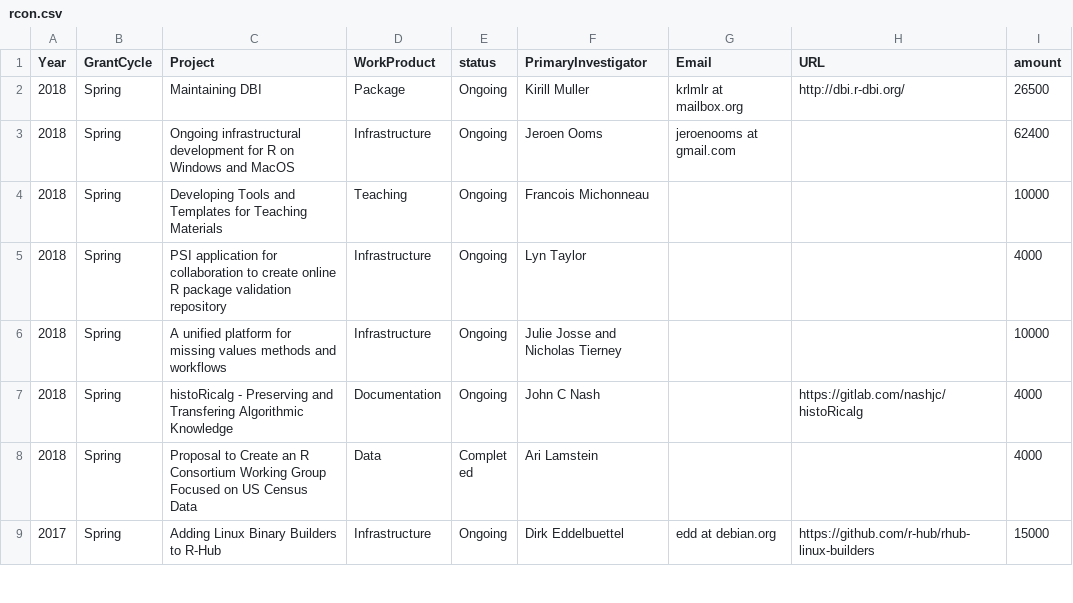
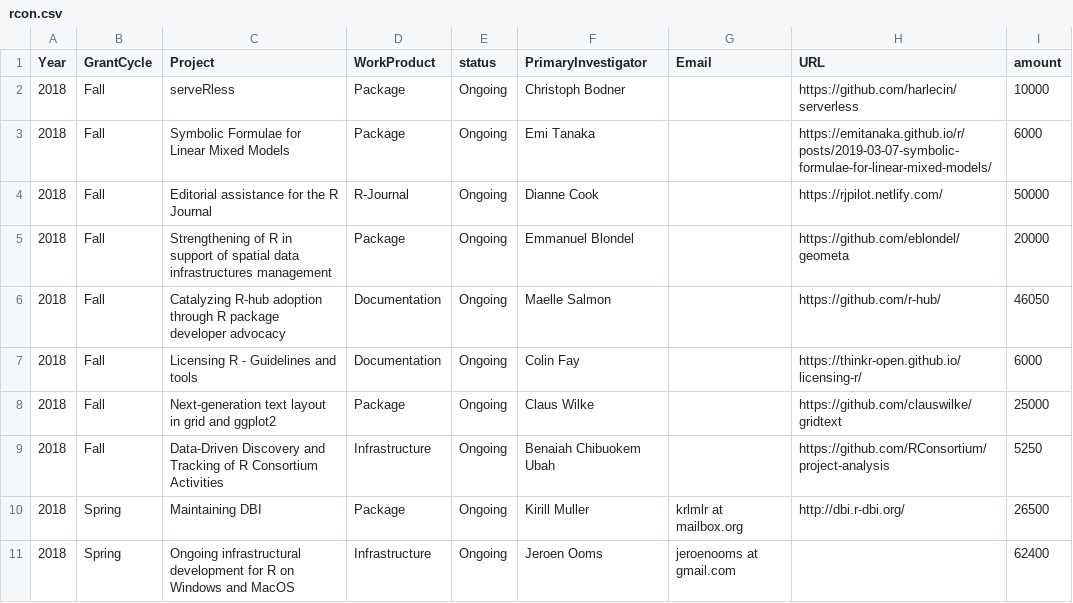
Before and after one commit to RConsortium/project-analysis, a CSV file: data/rcon.csv, drawn as a sheet; only a part is shown; the shorter side is filled out with more unchanged rows; the diff names each change by its address in the sheet, - before the commit and + after, or states it on an @@ line.

Commit message:
added 2018 fall projects

```diff
--- a/data/rcon.csv
+++ b/data/rcon.csv
+row 2: 2018 | Fall | serveRless | Package | Ongoing | Christoph Bodner |  | https://github.com/harlecin/serverless | 10000
+row 3: 2018 | Fall | Symbolic Formulae for Linear Mixed Models | Package | Ongoing | Emi Tanaka |  | https://emitanaka.github.io/r/posts/2019-03-07-symbolic-formulae-for-linear-mixed-models/ | 6000
+row 4: 2018 | Fall | Editorial assistance for the R Journal | R-Journal | Ongoing | Dianne Cook |  | https://rjpilot.netlify.com/ | 50000
+row 5: 2018 | Fall | Strengthening of R in support of spatial data infrastructures management | Package | Ongoing | Emmanuel Blondel |  | https://github.com/eblondel/geometa | 20000
+row 6: 2018 | Fall | Catalyzing R-hub adoption through R package developer advocacy | Documentation | Ongoing | Maelle Salmon |  | https://github.com/r-hub/ | 46050
+row 7: 2018 | Fall | Licensing R - Guidelines and tools | Documentation | Ongoing | Colin Fay |  | https://thinkr-open.github.io/licensing-r/ | 6000
+row 8: 2018 | Fall | Next-generation text layout in grid and ggplot2 | Package | Ongoing | Claus Wilke |  | https://github.com/clauswilke/gridtext | 25000
+row 9: 2018 | Fall | Data-Driven Discovery and Tracking of R Consortium Activities | Infrastructure | Ongoing | Benaiah Chibuokem Ubah |  | https://github.com/RConsortium/project-analysis | 5250
```
